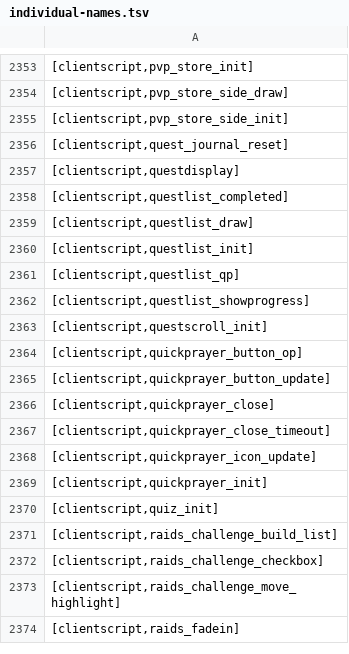
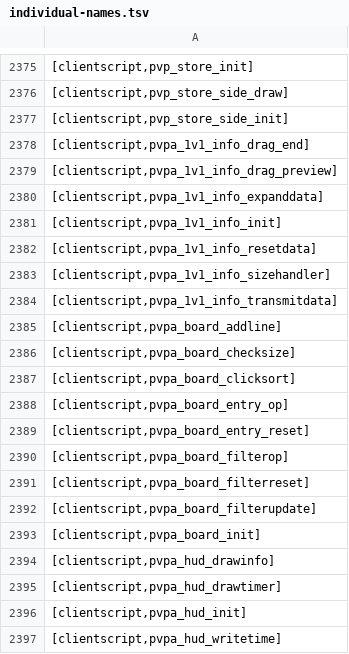
Before and after one commit to Joshua-F/cache-names, a TSV file: individual-names.tsv, drawn as a sheet; only a part is shown, gaps mark what is left out; the shorter side is filled out with more unchanged rows; the diff covers the shown part only; the diff names each change by its address in the sheet, - before the commit and + after, or states it on an @@ line.

Commit message:
Update names

```diff
--- a/individual-names.tsv
+++ b/individual-names.tsv
+row 2378: [clientscript,pvpa_1v1_info_drag_end]
+row 2379: [clientscript,pvpa_1v1_info_drag_preview]
+row 2380: [clientscript,pvpa_1v1_info_expanddata]
+row 2381: [clientscript,pvpa_1v1_info_init]
+row 2382: [clientscript,pvpa_1v1_info_resetdata]
+row 2383: [clientscript,pvpa_1v1_info_sizehandler]
+row 2384: [clientscript,pvpa_1v1_info_transmitdata]
+row 2385: [clientscript,pvpa_board_addline]
+row 2386: [clientscript,pvpa_board_checksize]
+row 2387: [clientscript,pvpa_board_clicksort]
+row 2388: [clientscript,pvpa_board_entry_op]
+row 2389: [clientscript,pvpa_board_entry_reset]
+row 2390: [clientscript,pvpa_board_filterop]
+row 2391: [clientscript,pvpa_board_filterreset]
+row 2392: [clientscript,pvpa_board_filterupdate]
+row 2393: [clientscript,pvpa_board_init]
+row 2394: [clientscript,pvpa_hud_drawinfo]
+row 2395: [clientscript,pvpa_hud_drawtimer]
+row 2396: [clientscript,pvpa_hud_init]
+row 2397: [clientscript,pvpa_hud_writetime]
```
Also changed, not shown: 128 added rows elsewhere in this file, name-hashes.tsv, 2 other files.
